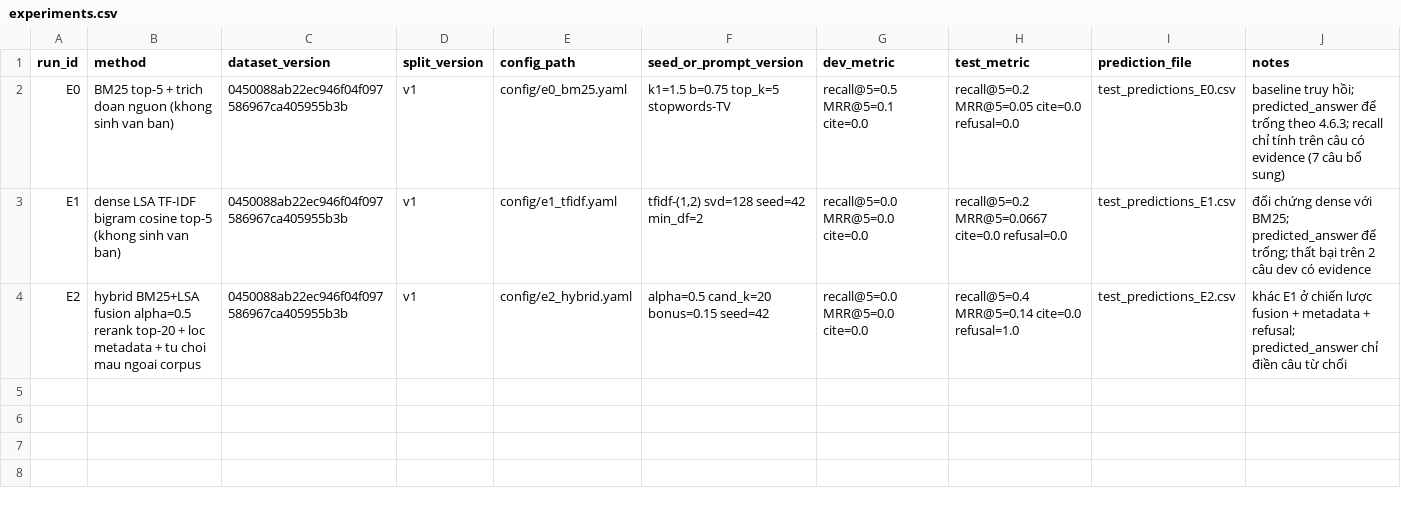
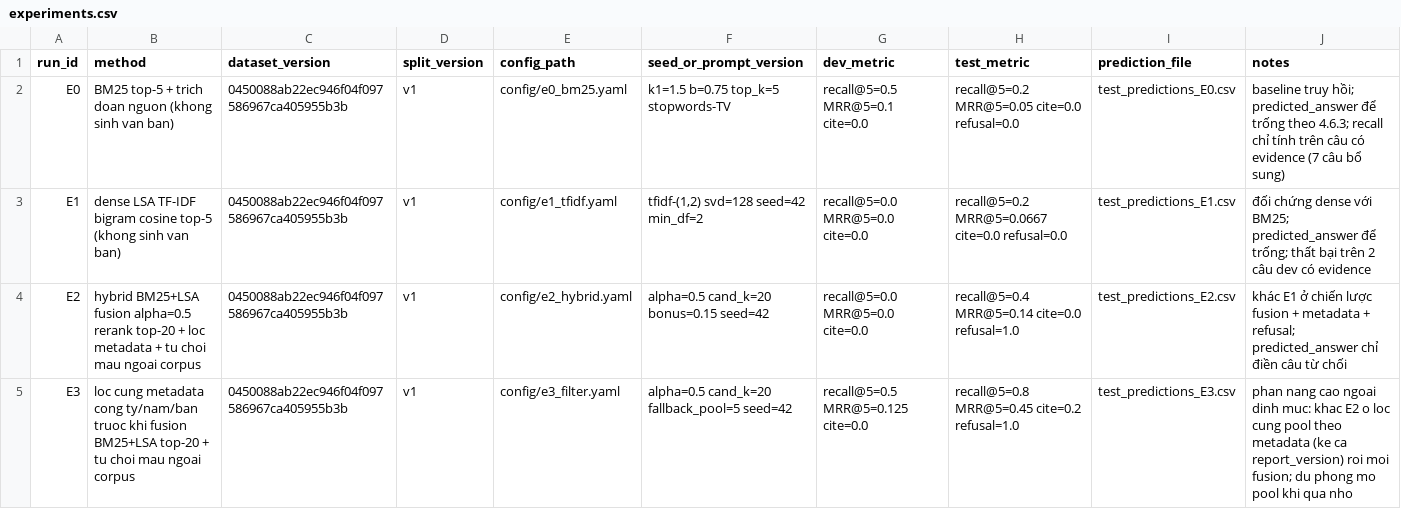
Before and after one commit to HoangAnhDNU/NLP_RAG, a CSV file: evaluation/experiments.csv, drawn as a sheet; the diff names each change by its address in the sheet, - before the commit and + after, or states it on an @@ line.

```diff
--- a/evaluation/experiments.csv
+++ b/evaluation/experiments.csv
+row 5: E3 | loc cung metadata cong ty/nam/ban truoc khi fusion BM25+LSA top-20 + tu choi mau ngoai corpus | 0450088ab22ec946f04f097586967ca405955b3b | v1 | config/e3_filter.yaml | alpha=0.5 cand_k=20 fallback_pool=5 seed=42 | recall@5=0.5 MRR@5=0.125 cite=0.0 | recall@5=0.8 MRR@5=0.45 cite=0.2 refusal=1.0 | test_predictions_E3.csv | phan nang cao ngoai dinh muc: khac E2 o loc cung pool theo metadata (ke ca report_version) roi moi fusion; du phong mo pool khi qua nho
```
Also changed, not shown: evaluation/metrics_summary.csv, 16 other files.
